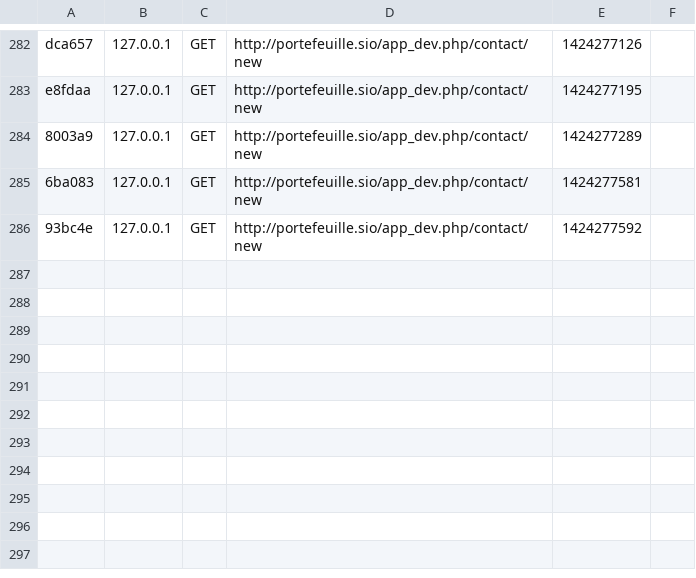
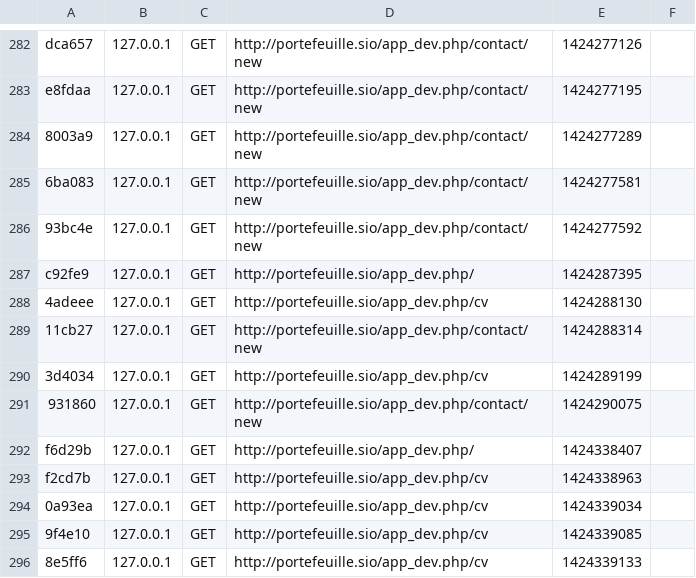
Before and after one commit to JabraneRaies/portefeuilleDeCompetence, a CSV file: Portefeuille/app/cache/dev/profiler/index.csv, drawn as a sheet; only a part is shown, gaps mark what is left out.

```diff
--- a/Portefeuille/app/cache/dev/profiler/index.csv
+++ b/Portefeuille/app/cache/dev/profiler/index.csv
@@ -286 +286,11 @@ e8fdaa,127.0.0.1,GET,http://portefeuille.sio/app_dev.php/contact/new,1424277195,
 93bc4e,127.0.0.1,GET,http://portefeuille.sio/app_dev.php/contact/new,1424277592,
+c92fe9,127.0.0.1,GET,http://portefeuille.sio/app_dev.php/,1424287395,
+4adeee,127.0.0.1,GET,http://portefeuille.sio/app_dev.php/cv,1424288130,
+11cb27,127.0.0.1,GET,http://portefeuille.sio/app_dev.php/contact/new,1424288314,
+3d4034,127.0.0.1,GET,http://portefeuille.sio/app_dev.php/cv,1424289199,
+931860,127.0.0.1,GET,http://portefeuille.sio/app_dev.php/contact/new,1424290075,
+f6d29b,127.0.0.1,GET,http://portefeuille.sio/app_dev.php/,1424338407,
+f2cd7b,127.0.0.1,GET,http://portefeuille.sio/app_dev.php/cv,1424338963,
+0a93ea,127.0.0.1,GET,http://portefeuille.sio/app_dev.php/cv,1424339034,
+9f4e10,127.0.0.1,GET,http://portefeuille.sio/app_dev.php/cv,1424339085,
+8e5ff6,127.0.0.1,GET,http://portefeuille.sio/app_dev.php/cv,1424339133,
```
Also changed, not shown: 15 other files.
